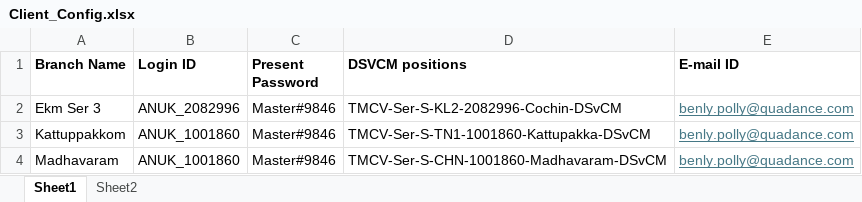
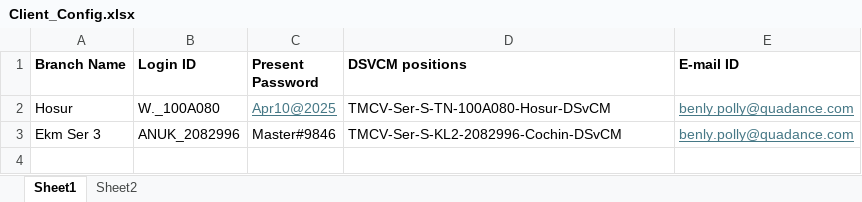
Before and after one commit to VishnuSathyadev/TML_Project, an Excel workbook: Config/Client_Config.xlsx, sheet Sheet1, drawn as a sheet; values as stored, in another font and other column widths than the file's, no borders; removed rows and columns are numbered as before the commit, all else as after; the diff names each change by its address in the sheet, - before the commit and + after, or states it on an @@ line.

```diff
--- a/Config/Client_Config.xlsx (sheet Sheet1)
+++ b/Config/Client_Config.xlsx (sheet Sheet1)
+row 2: Hosur | W._100A080 | Apr10@2025 | TMCV-Ser-S-TN-100A080-Hosur-DSvCM | benly.polly@quadance.com
-row 3: Kattuppakkom | ANUK_1001860 | Master#9846 | TMCV-Ser-S-TN1-1001860-Kattupakka-DSvCM | benly.polly@quadance.com
-row 4: Madhavaram | ANUK_1001860 | Master#9846 | TMCV-Ser-S-CHN-1001860-Madhavaram-DSvCM | benly.polly@quadance.com
```
Also changed, not shown: 2 other files.
